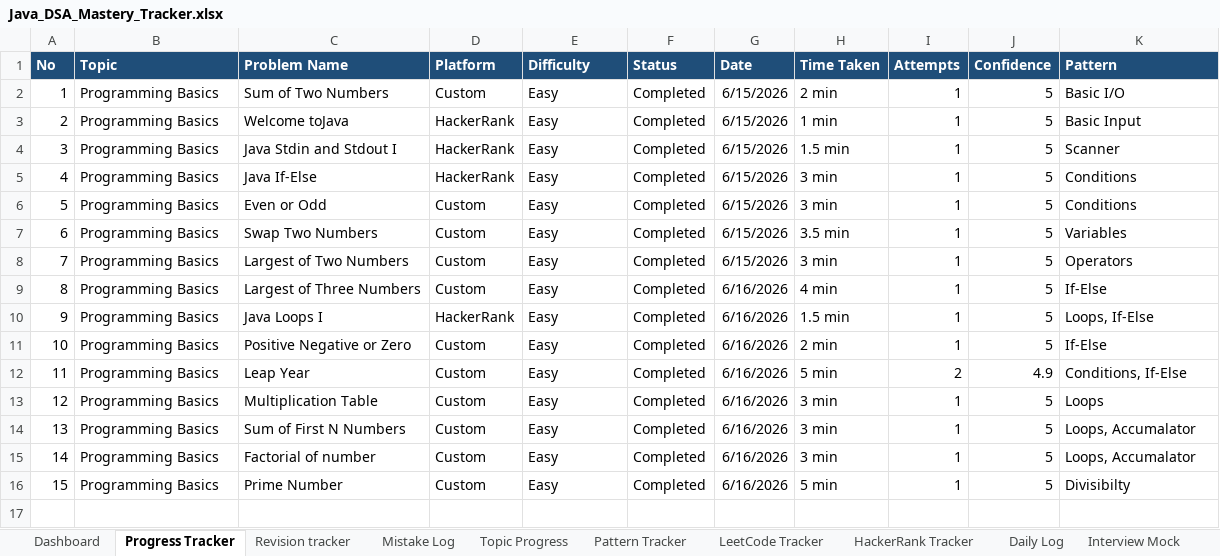
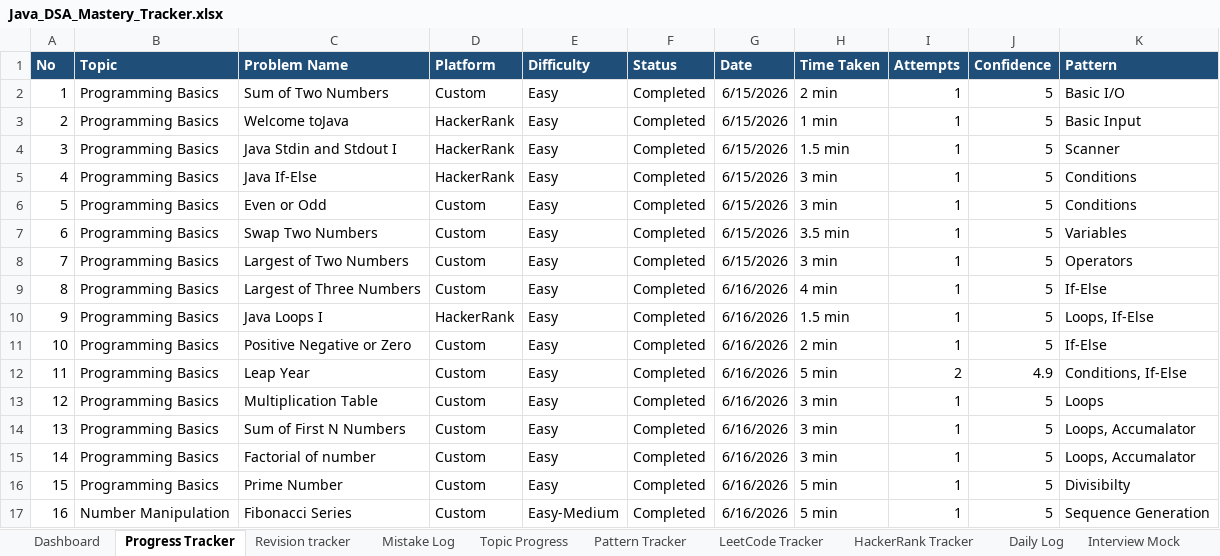
Before and after one commit to KL-Coders0103/java-dsa-mastery, an Excel workbook: Java_DSA_Mastery_Tracker.xlsx, sheet Progress Tracker, drawn as a sheet; values as stored, in another font and other column widths than the file's, no borders; the diff names each change by its address in the sheet, - before the commit and + after, or states it on an @@ line.

Commit message:
Solved PB012 Fibonacci Series

```diff
--- a/Java_DSA_Mastery_Tracker.xlsx (sheet Progress Tracker)
+++ b/Java_DSA_Mastery_Tracker.xlsx (sheet Progress Tracker)
+row 17: 16 | Number Manipulation | Fibonacci Series | Custom | Easy-Medium | Completed | 6/16/2026 | 5 min | 1 | 5 | Sequence Generation
```
Also changed, not shown: 14 other files.
